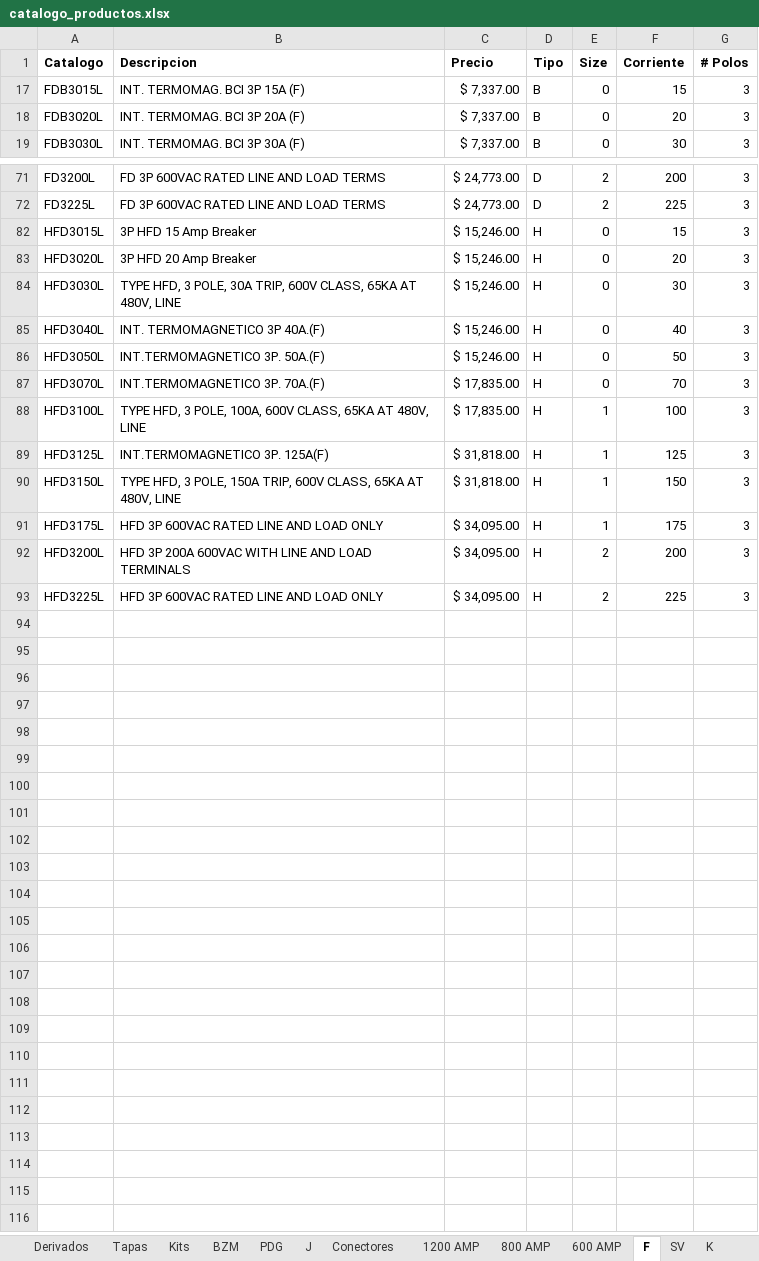
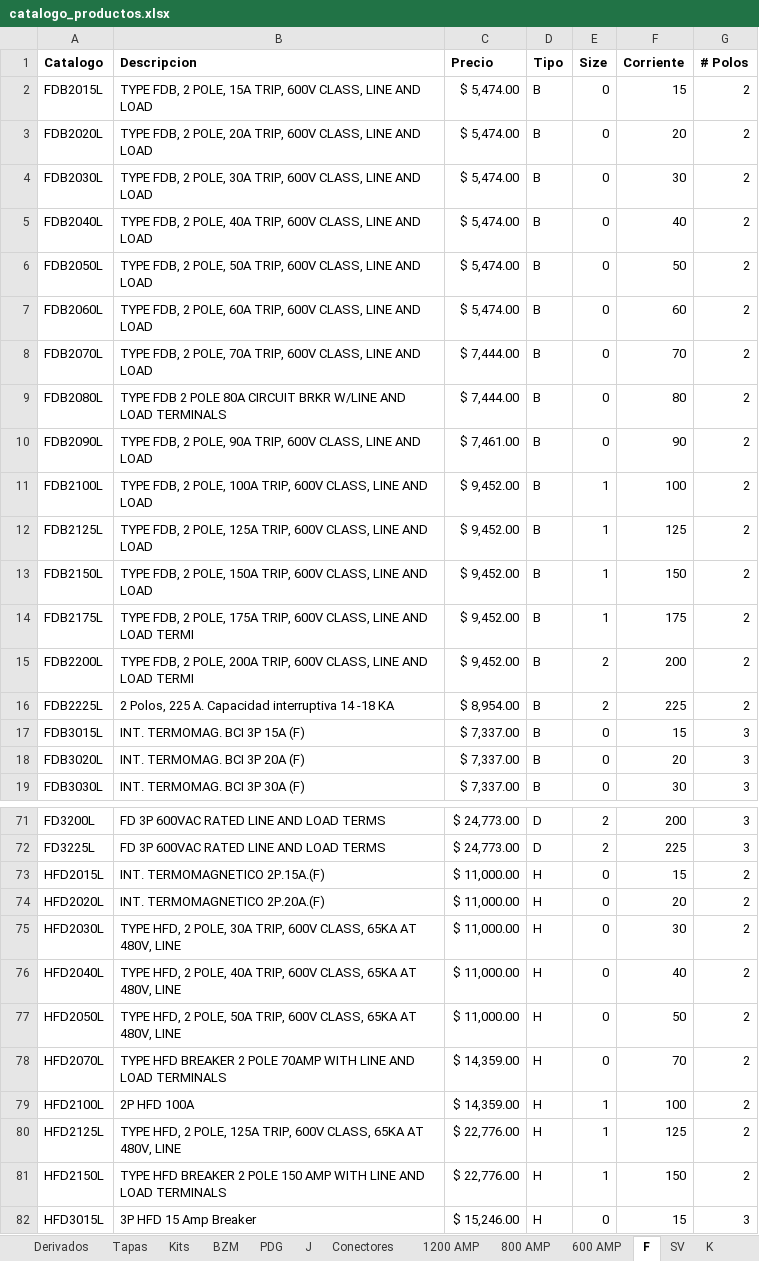
Before and after one commit to marcastillo-dev/Eaton, an Excel workbook: data/catalogo_productos.xlsx, sheet F, drawn as a sheet; only a part is shown, gaps mark what is left out; the shorter side is filled out with more unchanged rows; values as stored, in another font and other column widths than the file's, no borders; the diff covers the shown part only; the diff names each change by its address in the sheet, - before the commit and + after, or states it on an @@ line.

```diff
--- a/data/catalogo_productos.xlsx (sheet F)
+++ b/data/catalogo_productos.xlsx (sheet F)
@@ row 2 unhidden: FDB2015L | TYPE FDB, 2 POLE, 15A TRIP, 600V CLASS, LINE AND LOAD | $ 5,474.00 | B | 0 | 15 | 2 @@
@@ row 3 unhidden: FDB2020L | TYPE FDB, 2 POLE, 20A TRIP, 600V CLASS, LINE AND LOAD | $ 5,474.00 | B | 0 | 20 | 2 @@
@@ row 4 unhidden: FDB2030L | TYPE FDB, 2 POLE, 30A TRIP, 600V CLASS, LINE AND LOAD | $ 5,474.00 | B | 0 | 30 | 2 @@
@@ row 5 unhidden: FDB2040L | TYPE FDB, 2 POLE, 40A TRIP, 600V CLASS, LINE AND LOAD | $ 5,474.00 | B | 0 | 40 | 2 @@
@@ row 6 unhidden: FDB2050L | TYPE FDB, 2 POLE, 50A TRIP, 600V CLASS, LINE AND LOAD | $ 5,474.00 | B | 0 | 50 | 2 @@
@@ row 7 unhidden: FDB2060L | TYPE FDB, 2 POLE, 60A TRIP, 600V CLASS, LINE AND LOAD | $ 5,474.00 | B | 0 | 60 | 2 @@
@@ row 8 unhidden: FDB2070L | TYPE FDB, 2 POLE, 70A TRIP, 600V CLASS, LINE AND LOAD | $ 7,444.00 | B | 0 | 70 | 2 @@
@@ row 9 unhidden: FDB2080L | TYPE FDB 2 POLE 80A CIRCUIT BRKR W/LINE AND LOAD TERMINALS | $ 7,444.00 | B | 0 | 80 | 2 @@
@@ row 10 unhidden: FDB2090L | TYPE FDB, 2 POLE, 90A TRIP, 600V CLASS, LINE AND LOAD | $ 7,461.00 | B | 0 | 90 | 2 @@
@@ row 11 unhidden: FDB2100L | TYPE FDB, 2 POLE, 100A TRIP, 600V CLASS, LINE AND LOAD | $ 9,452.00 | B | 1 | 100 | 2 @@
@@ row 12 unhidden: FDB2125L | TYPE FDB, 2 POLE, 125A TRIP, 600V CLASS, LINE AND LOAD | $ 9,452.00 | B | 1 | 125 | 2 @@
@@ row 13 unhidden: FDB2150L | TYPE FDB, 2 POLE, 150A TRIP, 600V CLASS, LINE AND LOAD | $ 9,452.00 | B | 1 | 150 | 2 @@
@@ row 14 unhidden: FDB2175L | TYPE FDB, 2 POLE, 175A TRIP, 600V CLASS, LINE AND LOAD TERMI | $ 9,452.00 | B | 1 | 175 | 2 @@
@@ row 15 unhidden: FDB2200L | TYPE FDB, 2 POLE, 200A TRIP, 600V CLASS, LINE AND LOAD TERMI | $ 9,452.00 | B | 2 | 200 | 2 @@
@@ row 16 unhidden: FDB2225L | 2 Polos, 225 A. Capacidad interruptiva 14 -18 KA | $ 8,954.00 | B | 2 | 225 | 2 @@
@@ row 73 unhidden: HFD2015L | INT. TERMOMAGNETICO 2P.15A.(F) | $ 11,000.00 | H | 0 | 15 | 2 @@
@@ row 74 unhidden: HFD2020L | INT. TERMOMAGNETICO 2P.20A.(F) | $ 11,000.00 | H | 0 | 20 | 2 @@
@@ row 75 unhidden: HFD2030L | TYPE HFD, 2 POLE, 30A TRIP, 600V CLASS, 65KA AT 480V, LINE | $ 11,000.00 | H | 0 | 30 | 2 @@
@@ row 76 unhidden: HFD2040L | TYPE HFD, 2 POLE, 40A TRIP, 600V CLASS, 65KA AT 480V, LINE | $ 11,000.00 | H | 0 | 40 | 2 @@
@@ row 77 unhidden: HFD2050L | TYPE HFD, 2 POLE, 50A TRIP, 600V CLASS, 65KA AT 480V, LINE | $ 11,000.00 | H | 0 | 50 | 2 @@
@@ row 78 unhidden: HFD2070L | TYPE HFD BREAKER 2 POLE 70AMP WITH LINE AND LOAD TERMINALS | $ 14,359.00 | H | 0 | 70 | 2 @@
@@ row 79 unhidden: HFD2100L | 2P HFD 100A | $ 14,359.00 | H | 1 | 100 | 2 @@
@@ row 80 unhidden: HFD2125L | TYPE HFD, 2 POLE, 125A TRIP, 600V CLASS, 65KA AT 480V, LINE | $ 22,776.00 | H | 1 | 125 | 2 @@
@@ row 81 unhidden: HFD2150L | TYPE HFD BREAKER 2 POLE 150 AMP WITH LINE AND LOAD TERMINALS | $ 22,776.00 | H | 1 | 150 | 2 @@
```
Also changed, not shown: 26 hidden or unhidden rows elsewhere in this sheet.
